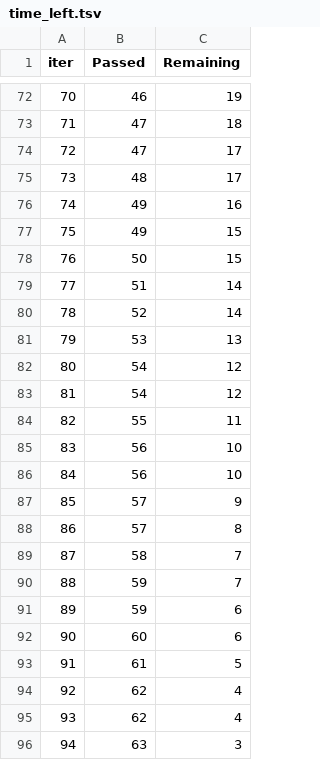
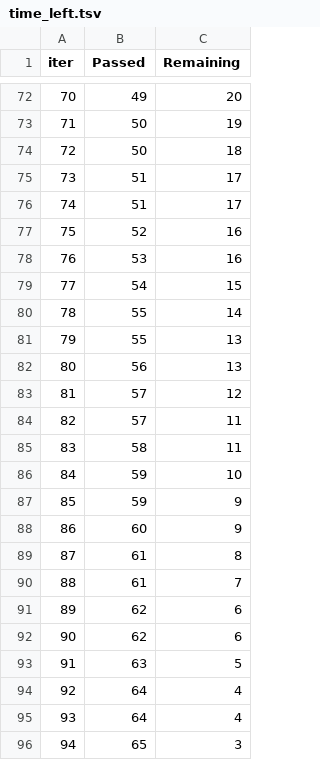
Before and after one commit to wicklyg/mlproject, a TSV file: catboost_info/time_left.tsv, drawn as a sheet; only a part is shown, gaps mark what is left out; the diff covers the shown part only.

```diff
--- a/catboost_info/time_left.tsv
+++ b/catboost_info/time_left.tsv
@@ -72,25 +72,25 @@ iter	Passed	Remaining
-70	46	19
-71	47	18
-72	47	17
-73	48	17
-74	49	16
-75	49	15
-76	50	15
-77	51	14
-78	52	14
-79	53	13
-80	54	12
-81	54	12
-82	55	11
-83	56	10
-84	56	10
-85	57	9
-86	57	8
-87	58	7
-88	59	7
-89	59	6
-90	60	6
-91	61	5
-92	62	4
-93	62	4
-94	63	3
+70	49	20
+71	50	19
+72	50	18
+73	51	17
+74	51	17
+75	52	16
+76	53	16
+77	54	15
+78	55	14
+79	55	13
+80	56	13
+81	57	12
+82	57	11
+83	58	11
+84	59	10
+85	59	9
+86	60	9
+87	61	8
+88	61	7
+89	62	6
+90	62	6
+91	63	5
+92	64	4
+93	64	4
+94	65	3
```
Also changed, not shown: 143 edited cells elsewhere in this file, artifacts/raw.csv, artifacts/test.csv, 12 other files.
